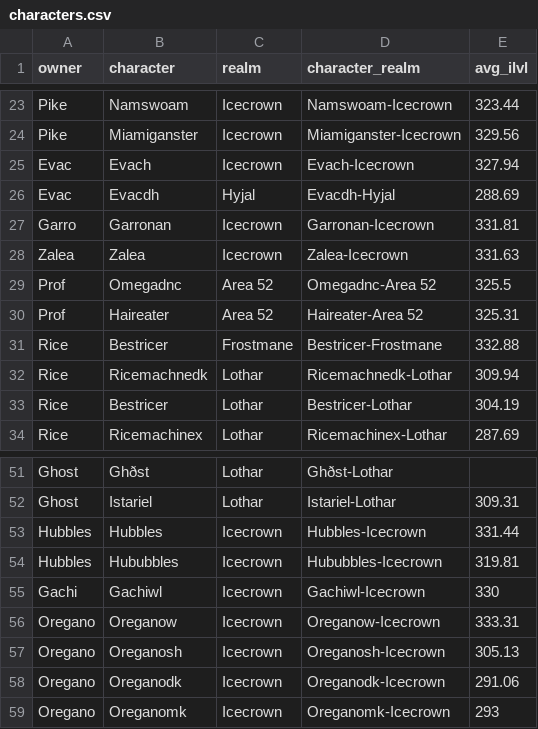
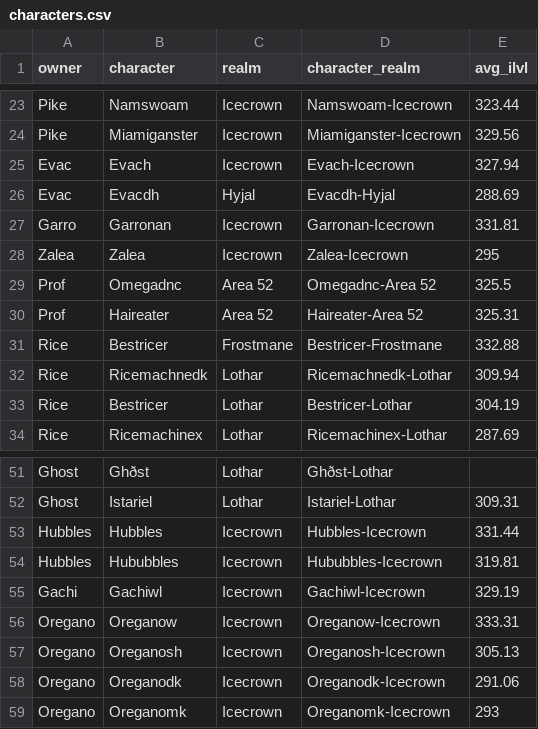
Before and after one commit to ennukee/vindi-roster-monitor, a CSV file: frontend/public/data/characters.csv, drawn as a sheet; only a part is shown, gaps mark what is left out.

```diff
--- a/frontend/public/data/characters.csv
+++ b/frontend/public/data/characters.csv
@@ -27,3 +27,3 @@ Evac,Evacdh,Hyjal,Evacdh-Hyjal,288.69
 Garro,Garronan,Icecrown,Garronan-Icecrown,331.81
-Zalea,Zalea,Icecrown,Zalea-Icecrown,331.63
+Zalea,Zalea,Icecrown,Zalea-Icecrown,295
 Prof,Omegadnc,Area 52,Omegadnc-Area 52,325.5
@@ -54,3 +54,3 @@ Hubbles,Hubbles,Icecrown,Hubbles-Icecrown,331.44
 Hubbles,Hububbles,Icecrown,Hububbles-Icecrown,319.81
-Gachi,Gachiwl,Icecrown,Gachiwl-Icecrown,330
+Gachi,Gachiwl,Icecrown,Gachiwl-Icecrown,329.19
 Oregano,Oreganow,Icecrown,Oreganow-Icecrown,333.31
```
Also changed, not shown: 2 other files.
